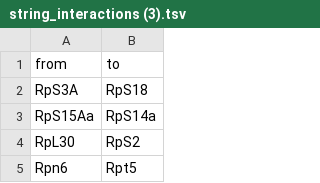
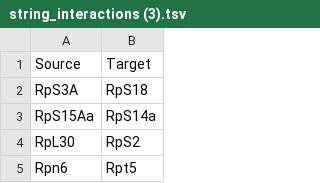
Before and after one commit to mikelkou/NORMA, a TSV file: Examples/New_PAP/string_interactions (3).tsv, drawn as a sheet; only a part is shown.

Commit message:
deleted self loops, layout_nicely, examples (Source, Target), 3D dark mode and removed virtual nodes

```diff
--- a/Examples/New_PAP/string_interactions (3).tsv
+++ b/Examples/New_PAP/string_interactions (3).tsv
@@ -1,2 +1,2 @@
-from	to
+Source	Target
 RpS3A	RpS18
```
Also changed, not shown: 13 other files.
